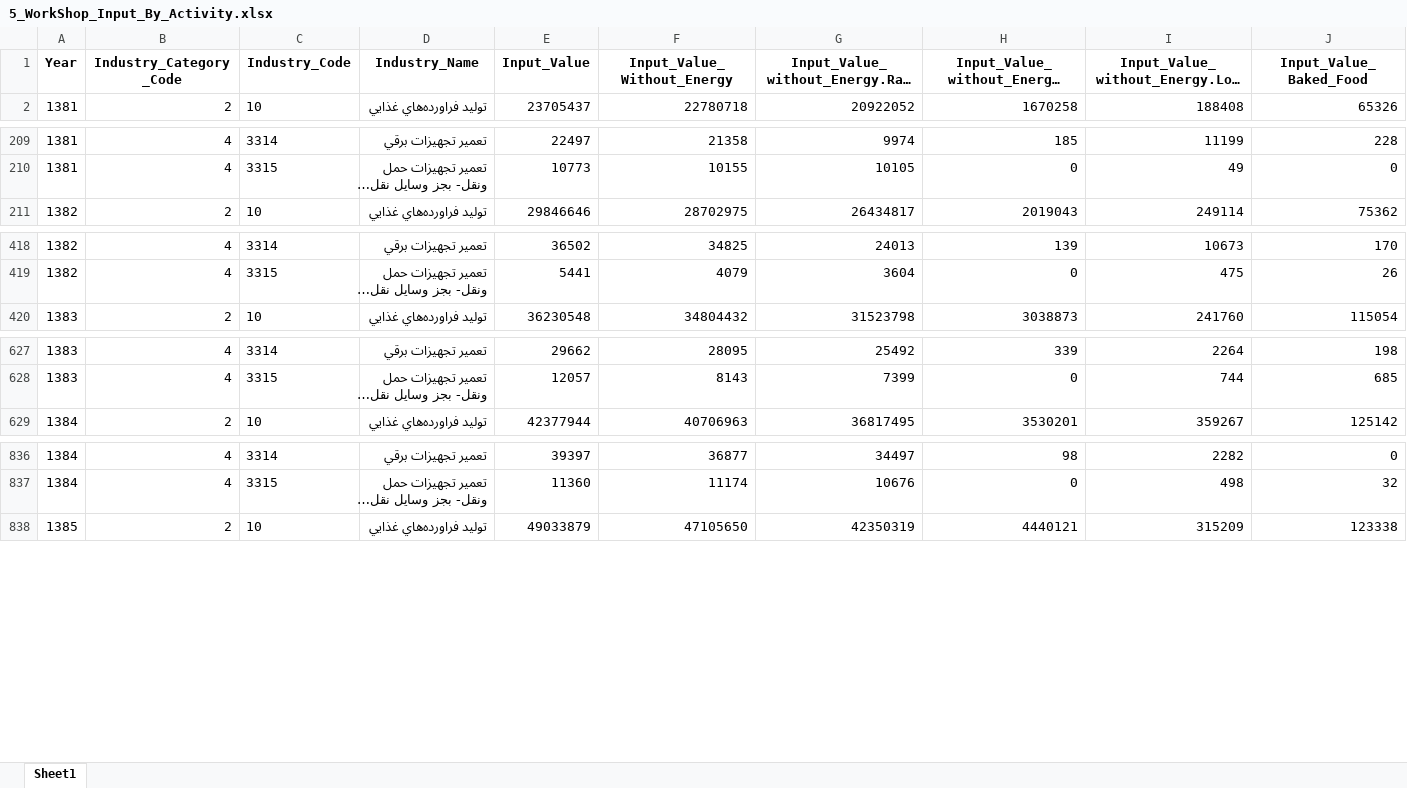
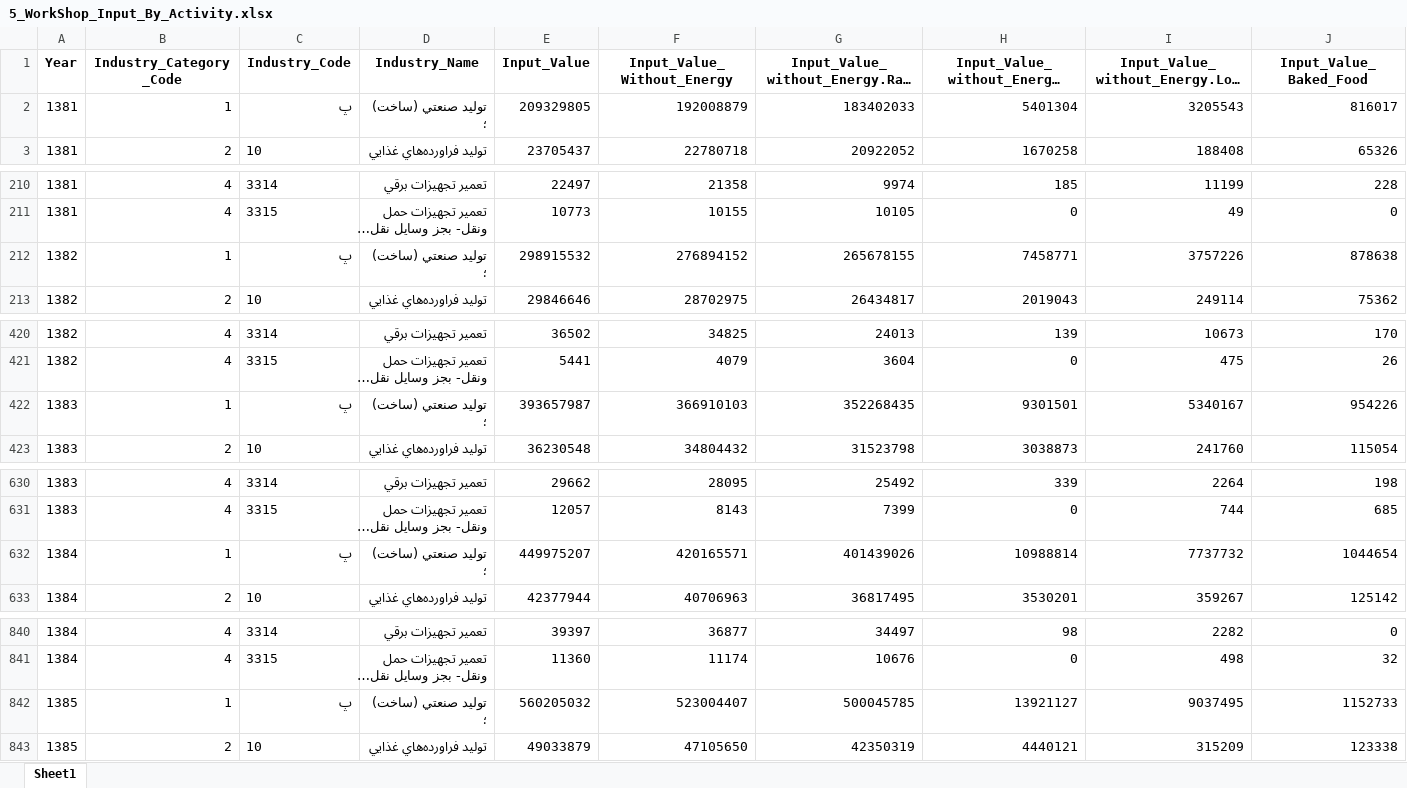
Before and after one commit to sali-rzv/MES, an Excel workbook: Output/5_WorkShop_Input_By_Activity.xlsx, sheet Sheet1, drawn as a sheet; only a part is shown, gaps mark what is left out; long unchanged cells end in …; values as stored, in another font and other column widths than the file's, no borders; rows hold the shown columns only; the diff covers the shown part only; the diff names each change by its address in the sheet, - before the commit and + after, or states it on an @@ line.

```diff
--- a/Output/5_WorkShop_Input_By_Activity.xlsx (sheet Sheet1)
+++ b/Output/5_WorkShop_Input_By_Activity.xlsx (sheet Sheet1)
+row 2: 1381 | 1 | پ | توليد صنعتي (ساخت) ؛ | 209329805 | 192008879 | 183402033 | 5401304 | 3205543 | 816017
+row 212: 1382 | 1 | پ | توليد صنعتي (ساخت) ؛ | 298915532 | 276894152 | 265678155 | 7458771 | 3757226 | 878638
+row 422: 1383 | 1 | پ | توليد صنعتي (ساخت) ؛ | 393657987 | 366910103 | 352268435 | 9301501 | 5340167 | 954226
+row 632: 1384 | 1 | پ | توليد صنعتي (ساخت) ؛ | 449975207 | 420165571 | 401439026 | 10988814 | 7737732 | 1044654
+row 842: 1385 | 1 | پ | توليد صنعتي (ساخت) ؛ | 560205032 | 523004407 | 500045785 | 13921127 | 9037495 | 1152733
```
Also changed, not shown: 15 added rows elsewhere in this sheet, Output/6_WorkShop_Input_By_Province.xlsx, 2 other files.
